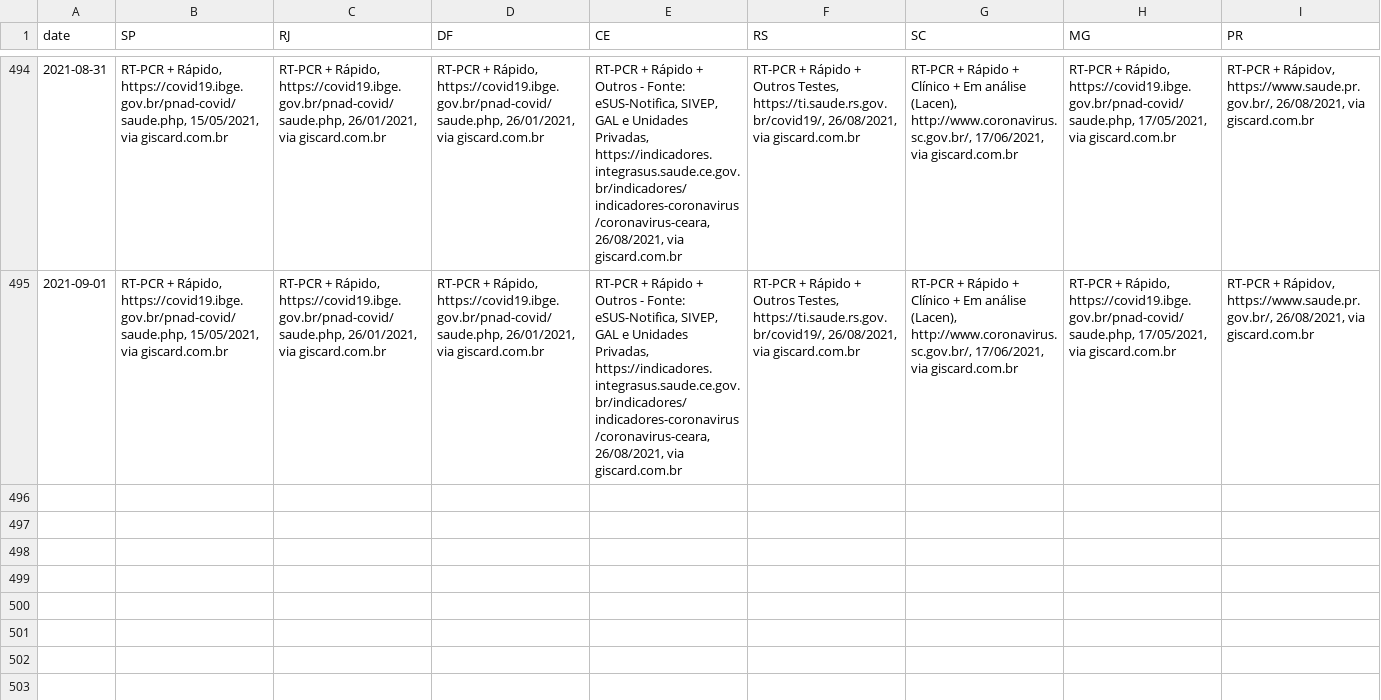
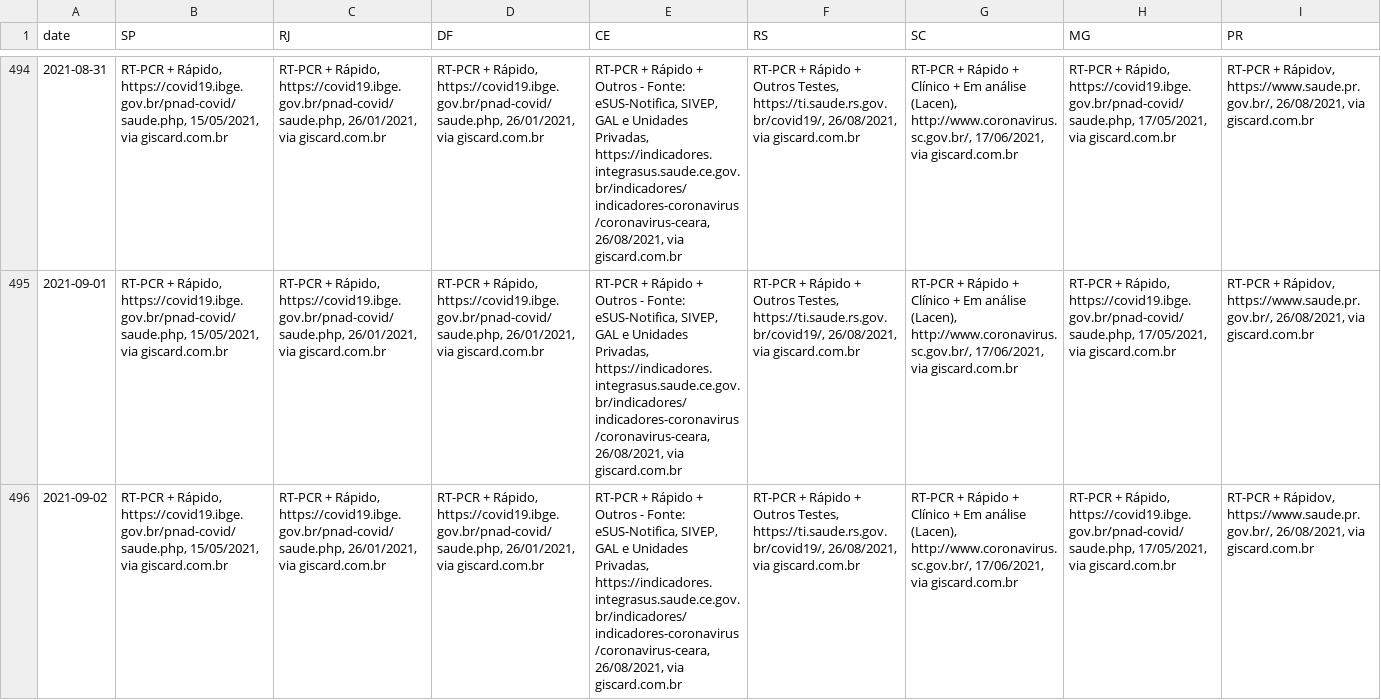
Before and after one commit to araguaci/covid19br, a CSV file: _tests_meta.csv, drawn as a sheet; only a part is shown, gaps mark what is left out; rows hold the shown columns only; the diff names each change by its address in the sheet, - before the commit and + after, or states it on an @@ line.

```diff
--- a/_tests_meta.csv
+++ b/_tests_meta.csv
+row 496: 2021-09-02 | RT-PCR + Rápido, https://covid19.ibge.gov.br/pnad-covid/saude.php, 15/05/2021, via giscard.com.br | RT-PCR + Rápido, https://covid19.ibge.gov.br/pnad-covid/saude.php, 26/01/2021, via giscard.com.br | RT-PCR + Rápido, https://covid19.ibge.gov.br/pnad-covid/saude.php, 26/01/2021, via giscard.com.br | RT-PCR + Rápido + Outros - Fonte: eSUS-Notifica, SIVEP, GAL e Unidades Privadas, https://indicadores.integrasus.saude.ce.gov.br/indicadores/indicadores-coronavirus/coronavirus-ceara, 26/08/2021, via giscard.com.br | RT-PCR + Rápido + Outros Testes, https://ti.saude.rs.gov.br/covid19/, 26/08/2021, via giscard.com.br | RT-PCR + Rápido + Clínico + Em análise (Lacen), http://www.coronavirus.sc.gov.br/, 17/06/2021, via giscard.com.br | RT-PCR + Rápido, https://covid19.ibge.gov.br/pnad-covid/saude.php, 17/05/2021, via giscard.com.br | RT-PCR + Rápidov, https://www.saude.pr.gov.br/, 26/08/2021, via giscard.com.br
```
Also changed, not shown: cases-brazil-cities.csv, cases-brazil-total.csv, 4 other files.
